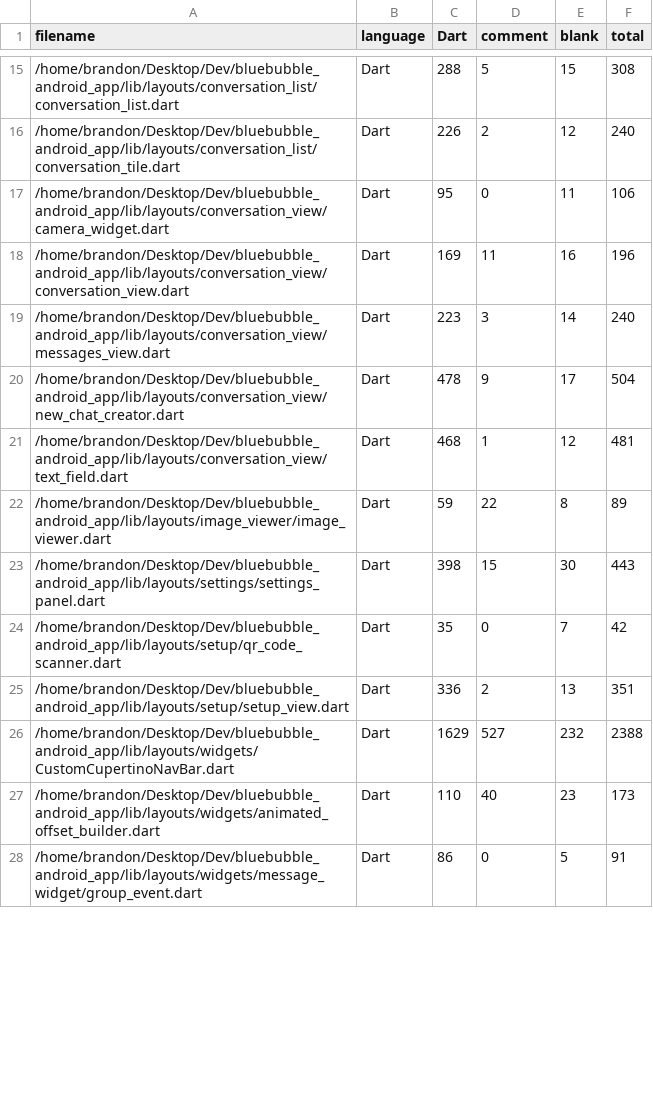
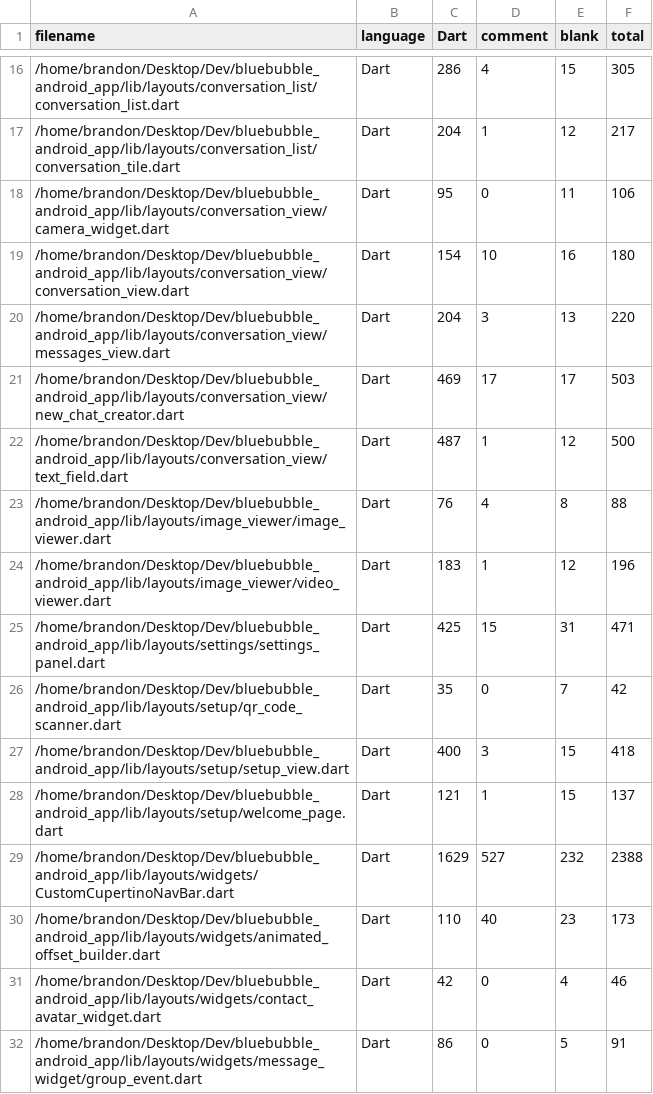
Before and after one commit to BlueBubblesApp/bluebubbles-app, a CSV file: .VSCodeCounter/results.csv, drawn as a sheet; only a part is shown, gaps mark what is left out; the diff covers the shown part only.

```diff
--- a/.VSCodeCounter/results.csv
+++ b/.VSCodeCounter/results.csv
@@ -15,14 +16,17 @@
-"/home/brandon/Desktop/Dev/bluebubble_android_app/lib/layouts/conversation_list/conversation_list.dart", "Dart", 288, 5, 15, 308
-"/home/brandon/Desktop/Dev/bluebubble_android_app/lib/layouts/conversation_list/conversation_tile.dart", "Dart", 226, 2, 12, 240
+"/home/brandon/Desktop/Dev/bluebubble_android_app/lib/layouts/conversation_list/conversation_list.dart", "Dart", 286, 4, 15, 305
+"/home/brandon/Desktop/Dev/bluebubble_android_app/lib/layouts/conversation_list/conversation_tile.dart", "Dart", 204, 1, 12, 217
 "/home/brandon/Desktop/Dev/bluebubble_android_app/lib/layouts/conversation_view/camera_widget.dart", "Dart", 95, 0, 11, 106
-"/home/brandon/Desktop/Dev/bluebubble_android_app/lib/layouts/conversation_view/conversation_view.dart", "Dart", 169, 11, 16, 196
-"/home/brandon/Desktop/Dev/bluebubble_android_app/lib/layouts/conversation_view/messages_view.dart", "Dart", 223, 3, 14, 240
-"/home/brandon/Desktop/Dev/bluebubble_android_app/lib/layouts/conversation_view/new_chat_creator.dart", "Dart", 478, 9, 17, 504
-"/home/brandon/Desktop/Dev/bluebubble_android_app/lib/layouts/conversation_view/text_field.dart", "Dart", 468, 1, 12, 481
-"/home/brandon/Desktop/Dev/bluebubble_android_app/lib/layouts/image_viewer/image_viewer.dart", "Dart", 59, 22, 8, 89
-"/home/brandon/Desktop/Dev/bluebubble_android_app/lib/layouts/settings/settings_panel.dart", "Dart", 398, 15, 30, 443
+"/home/brandon/Desktop/Dev/bluebubble_android_app/lib/layouts/conversation_view/conversation_view.dart", "Dart", 154, 10, 16, 180
+"/home/brandon/Desktop/Dev/bluebubble_android_app/lib/layouts/conversation_view/messages_view.dart", "Dart", 204, 3, 13, 220
+"/home/brandon/Desktop/Dev/bluebubble_android_app/lib/layouts/conversation_view/new_chat_creator.dart", "Dart", 469, 17, 17, 503
+"/home/brandon/Desktop/Dev/bluebubble_android_app/lib/layouts/conversation_view/text_field.dart", "Dart", 487, 1, 12, 500
+"/home/brandon/Desktop/Dev/bluebubble_android_app/lib/layouts/image_viewer/image_viewer.dart", "Dart", 76, 4, 8, 88
+"/home/brandon/Desktop/Dev/bluebubble_android_app/lib/layouts/image_viewer/video_viewer.dart", "Dart", 183, 1, 12, 196
+"/home/brandon/Desktop/Dev/bluebubble_android_app/lib/layouts/settings/settings_panel.dart", "Dart", 425, 15, 31, 471
 "/home/brandon/Desktop/Dev/bluebubble_android_app/lib/layouts/setup/qr_code_scanner.dart", "Dart", 35, 0, 7, 42
-"/home/brandon/Desktop/Dev/bluebubble_android_app/lib/layouts/setup/setup_view.dart", "Dart", 336, 2, 13, 351
+"/home/brandon/Desktop/Dev/bluebubble_android_app/lib/layouts/setup/setup_view.dart", "Dart", 400, 3, 15, 418
+"/home/brandon/Desktop/Dev/bluebubble_android_app/lib/layouts/setup/welcome_page.dart", "Dart", 121, 1, 15, 137
 "/home/brandon/Desktop/Dev/bluebubble_android_app/lib/layouts/widgets/CustomCupertinoNavBar.dart", "Dart", 1629, 527, 232, 2388
 "/home/brandon/Desktop/Dev/bluebubble_android_app/lib/layouts/widgets/animated_offset_builder.dart", "Dart", 110, 40, 23, 173
+"/home/brandon/Desktop/Dev/bluebubble_android_app/lib/layouts/widgets/contact_avatar_widget.dart", "Dart", 42, 0, 4, 46
 "/home/brandon/Desktop/Dev/bluebubble_android_app/lib/layouts/widgets/message_widget/group_event.dart", "Dart", 86, 0, 5, 91
```
Also changed, not shown: 5 added rows, 1 removed row and 108 edited cells elsewhere in this file, 10 other files.
